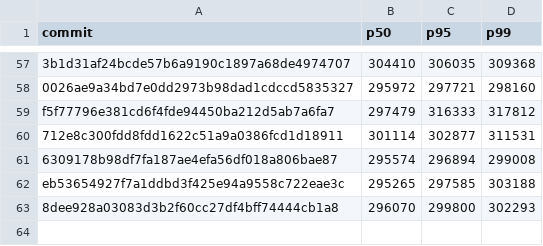
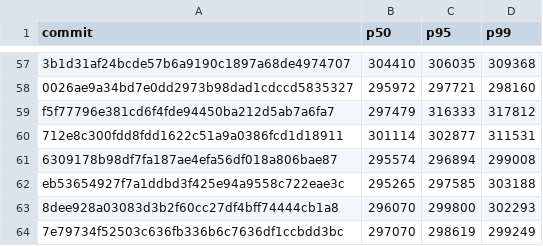
Before and after one commit to nanvix/nanvix, a CSV file: data/baremetal/nanvix_bench_snapshot_restore_standalone_microvm_X64.csv, drawn as a sheet; only a part is shown, gaps mark what is left out; the diff names each change by its address in the sheet, - before the commit and + after, or states it on an @@ line.

```diff
--- a/data/baremetal/nanvix_bench_snapshot_restore_standalone_microvm_X64.csv
+++ b/data/baremetal/nanvix_bench_snapshot_restore_standalone_microvm_X64.csv
+row 64: 7e79734f52503c636fb336b6c7636df1ccbdd3bc | 297070 | 298619 | 299249
```
Also changed, not shown: data/baremetal/nanvix_bench_boot_time_standalone_microvm_X64.csv, data/baremetal/nanvix_bench_vfs_bench_standalone_microvm_X64.csv, 5 other files.
